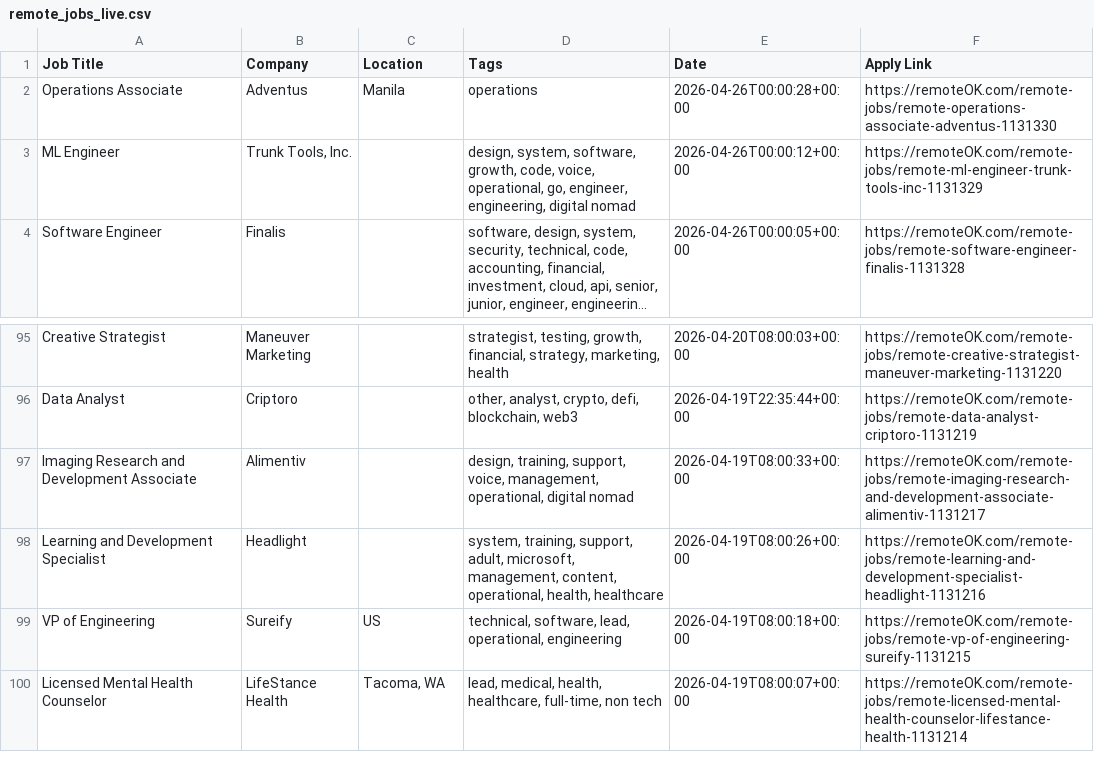
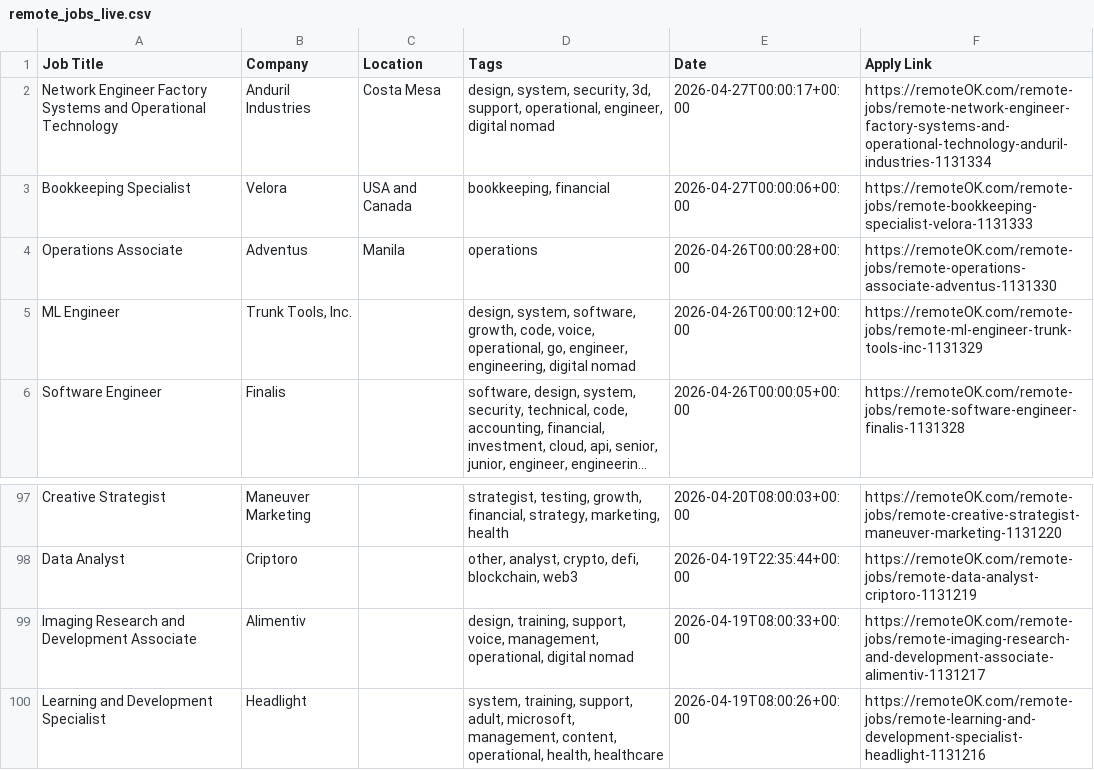
Before and after one commit to naveencoding75/job-market-pulse-2026, a CSV file: public/remote_jobs_live.csv, drawn as a sheet; only a part is shown, gaps mark what is left out; long unchanged cells end in …; removed rows and columns are numbered as before the commit, all else as after; the diff names each change by its address in the sheet, - before the commit and + after, or states it on an @@ line.

```diff
--- a/public/remote_jobs_live.csv
+++ b/public/remote_jobs_live.csv
+row 2: Network Engineer Factory Systems and Operational Technology | Anduril Industries | Costa Mesa | design, system, security, 3d, support, operational, engineer, digital nomad | 2026-04-27T00:00:17+00:00 | https://remoteOK.com/remote-jobs/remote-network-engineer-factory-systems-and-operational-technology-anduril-industries-1131334
+row 3: Bookkeeping Specialist | Velora | USA and Canada | bookkeeping, financial | 2026-04-27T00:00:06+00:00 | https://remoteOK.com/remote-jobs/remote-bookkeeping-specialist-velora-1131333
-row 99: VP of Engineering | Sureify | US | technical, software, lead, operational, engineering | 2026-04-19T08:00:18+00:00 | https://remoteOK.com/remote-jobs/remote-vp-of-engineering-sureify-1131215
-row 100: Licensed Mental Health Counselor | LifeStance Health | Tacoma, WA | lead, medical, health, healthcare, full-time, non tech | 2026-04-19T08:00:07+00:00 | https://remoteOK.com/remote-jobs/remote-licensed-mental-health-counselor-lifestance-health-1131214
```
